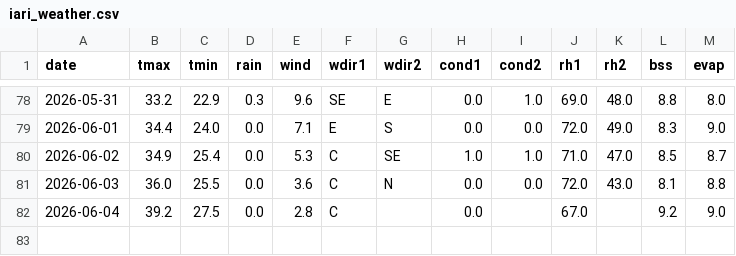
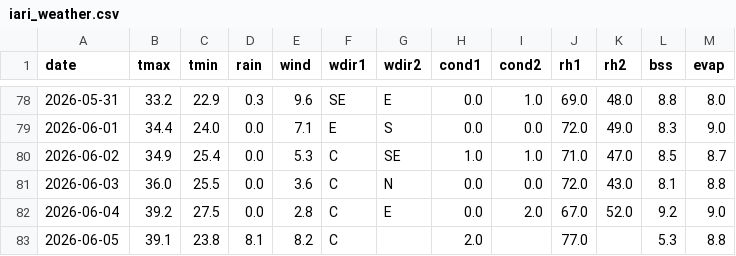
Before and after one commit to rameshram96/iari_weather_data, a CSV file: data/iari_weather.csv, drawn as a sheet; only a part is shown, gaps mark what is left out.

```diff
--- a/data/iari_weather.csv
+++ b/data/iari_weather.csv
@@ -81,2 +81,3 @@ date,tmax,tmin,rain,wind,wdir1,wdir2,cond1,cond2,rh1,rh2,bss,evap
 2026-06-03,36.0,25.5,0.0,3.6,C,N,0.0,0.0,72.0,43.0,8.1,8.8
-2026-06-04,39.2,27.5,0.0,2.8,C,,0.0,,67.0,,9.2,9.0
+2026-06-04,39.2,27.5,0.0,2.8,C,E,0.0,2.0,67.0,52.0,9.2,9.0
+2026-06-05,39.1,23.8,8.1,8.2,C,,2.0,,77.0,,5.3,8.8
```
Also changed, not shown: data/monthly_rainfall.csv, 1 other file.
